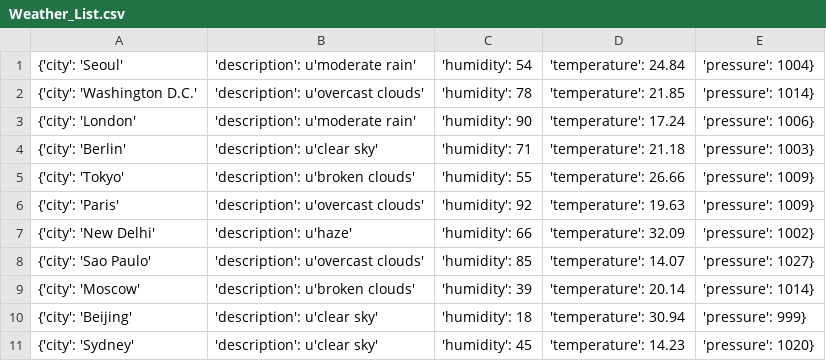
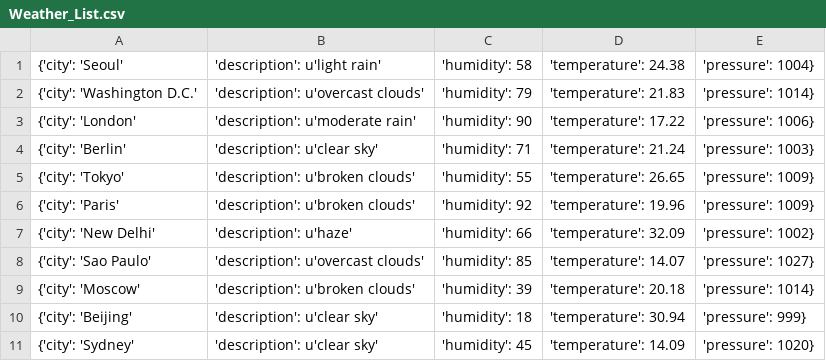
Before and after one commit to Alfie1996/Mega.github.io, a CSV file: Weather_List.csv, drawn as a sheet.

Commit message:
Auto commit at 2023-06-20 06:20:01.207886

```diff
--- a/Weather_List.csv
+++ b/Weather_List.csv
@@ -1,11 +1,11 @@
-{'city': 'Seoul', 'description': u'moderate rain', 'humidity': 54, 'temperature': 24.84, 'pressure': 1004}
-{'city': 'Washington D.C.', 'description': u'overcast clouds', 'humidity': 78, 'temperature': 21.85, 'pressure': 1014}
-{'city': 'London', 'description': u'moderate rain', 'humidity': 90, 'temperature': 17.24, 'pressure': 1006}
-{'city': 'Berlin', 'description': u'clear sky', 'humidity': 71, 'temperature': 21.18, 'pressure': 1003}
-{'city': 'Tokyo', 'description': u'broken clouds', 'humidity': 55, 'temperature': 26.66, 'pressure': 1009}
-{'city': 'Paris', 'description': u'overcast clouds', 'humidity': 92, 'temperature': 19.63, 'pressure': 1009}
+{'city': 'Seoul', 'description': u'light rain', 'humidity': 58, 'temperature': 24.38, 'pressure': 1004}
+{'city': 'Washington D.C.', 'description': u'overcast clouds', 'humidity': 79, 'temperature': 21.83, 'pressure': 1014}
+{'city': 'London', 'description': u'moderate rain', 'humidity': 90, 'temperature': 17.22, 'pressure': 1006}
+{'city': 'Berlin', 'description': u'clear sky', 'humidity': 71, 'temperature': 21.24, 'pressure': 1003}
+{'city': 'Tokyo', 'description': u'broken clouds', 'humidity': 55, 'temperature': 26.65, 'pressure': 1009}
+{'city': 'Paris', 'description': u'broken clouds', 'humidity': 92, 'temperature': 19.96, 'pressure': 1009}
 {'city': 'New Delhi', 'description': u'haze', 'humidity': 66, 'temperature': 32.09, 'pressure': 1002}
 {'city': 'Sao Paulo', 'description': u'overcast clouds', 'humidity': 85, 'temperature': 14.07, 'pressure': 1027}
-{'city': 'Moscow', 'description': u'broken clouds', 'humidity': 39, 'temperature': 20.14, 'pressure': 1014}
+{'city': 'Moscow', 'description': u'broken clouds', 'humidity': 39, 'temperature': 20.18, 'pressure': 1014}
 {'city': 'Beijing', 'description': u'clear sky', 'humidity': 18, 'temperature': 30.94, 'pressure': 999}
-{'city': 'Sydney', 'description': u'clear sky', 'humidity': 45, 'temperature': 14.23, 'pressure': 1020}
+{'city': 'Sydney', 'description': u'clear sky', 'humidity': 45, 'temperature': 14.09, 'pressure': 1020}
```
